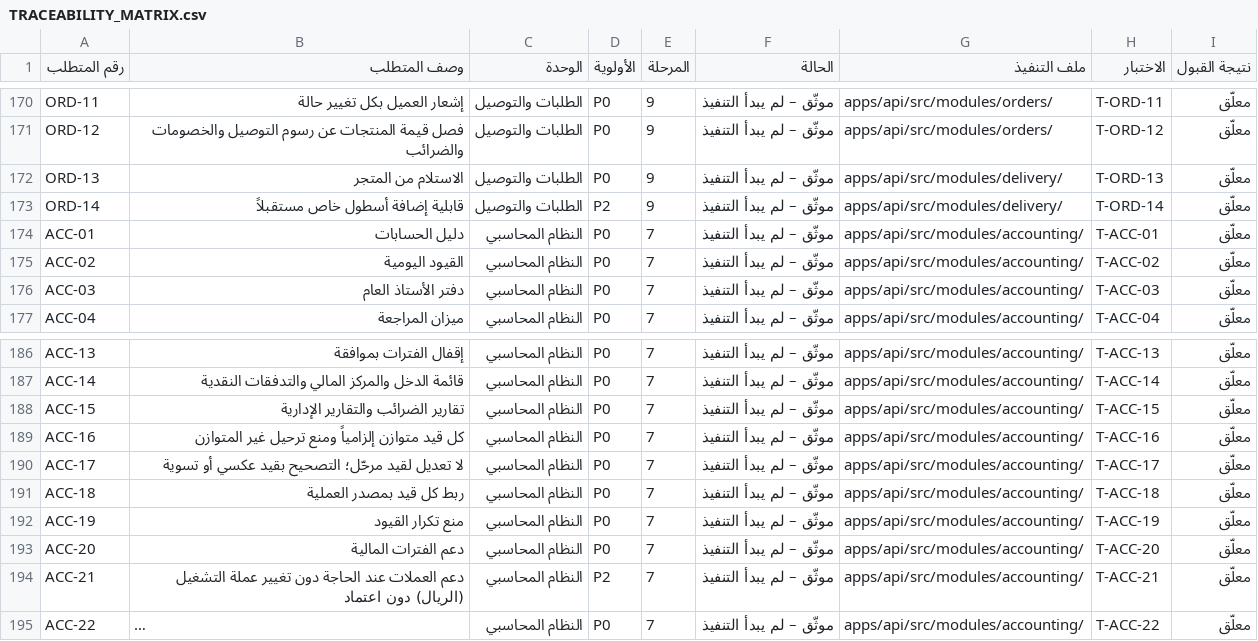
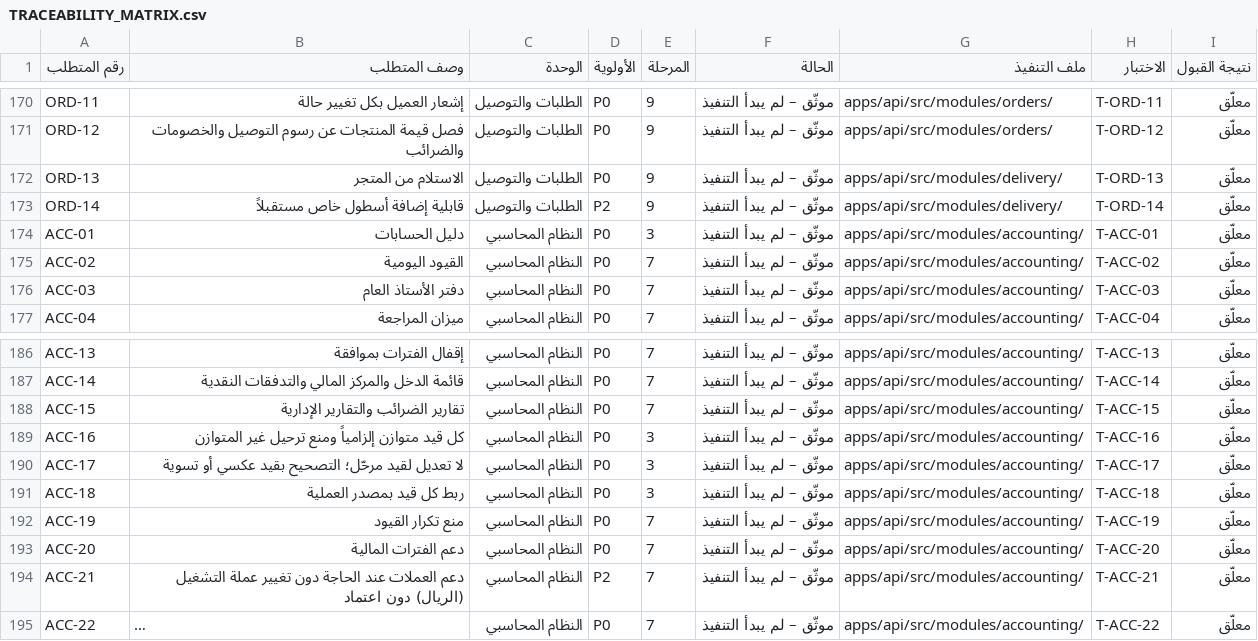
Before and after one commit to altaifaloula-del/Archive, a CSV file: luqma-qeema/docs/TRACEABILITY_MATRIX.csv, drawn as a sheet; only a part is shown, gaps mark what is left out; long unchanged cells end in ….

```diff
--- a/luqma-qeema/docs/TRACEABILITY_MATRIX.csv
+++ b/luqma-qeema/docs/TRACEABILITY_MATRIX.csv
@@ -173,3 +173,3 @@ ORD-13,الاستلام من المتجر,الطلبات والتوصيل,P0,9,
 ORD-14,قابلية إضافة أسطول خاص مستقبلاً,الطلبات والتوصيل,P2,9,موثّق – لم يبدأ التنفيذ,apps/api/src/modules/delivery/,T-ORD-14,معلّق
-ACC-01,دليل الحسابات,النظام المحاسبي,P0,7,موثّق – لم يبدأ التنفيذ,apps/api/src/modules/accounting/,T-ACC-01,معلّق
+ACC-01,دليل الحسابات,النظام المحاسبي,P0,3,موثّق – لم يبدأ التنفيذ,apps/api/src/modules/accounting/,T-ACC-01,معلّق
 ACC-02,القيود اليومية,النظام المحاسبي,P0,7,موثّق – لم يبدأ التنفيذ,apps/api/src/modules/accounting/,T-ACC-02,معلّق
@@ -188,5 +188,5 @@ ACC-14,قائمة الدخل والمركز المالي والتدفقات ال
 ACC-15,تقارير الضرائب والتقارير الإدارية,النظام المحاسبي,P0,7,موثّق – لم يبدأ التنفيذ,apps/api/src/modules/accounting/,T-ACC-15,معلّق
-ACC-16,كل قيد متوازن إلزامياً ومنع ترحيل غير المتوازن,النظام المحاسبي,P0,7,موثّق – لم يبدأ التنفيذ,apps/api/src/modules/accounting/,T-ACC-16,معلّق
-ACC-17,لا تعديل لقيد مرحّل؛ التصحيح بقيد عكسي أو تسوية,النظام المحاسبي,P0,7,موثّق – لم يبدأ التنفيذ,apps/api/src/modules/accounting/,T-ACC-17,معلّق
-ACC-18,ربط كل قيد بمصدر العملية,النظام المحاسبي,P0,7,موثّق – لم يبدأ التنفيذ,apps/api/src/modules/accounting/,T-ACC-18,معلّق
+ACC-16,كل قيد متوازن إلزامياً ومنع ترحيل غير المتوازن,النظام المحاسبي,P0,3,موثّق – لم يبدأ التنفيذ,apps/api/src/modules/accounting/,T-ACC-16,معلّق
+ACC-17,لا تعديل لقيد مرحّل؛ التصحيح بقيد عكسي أو تسوية,النظام المحاسبي,P0,3,موثّق – لم يبدأ التنفيذ,apps/api/src/modules/accounting/,T-ACC-17,معلّق
+ACC-18,ربط كل قيد بمصدر العملية,النظام المحاسبي,P0,3,موثّق – لم يبدأ التنفيذ,apps/api/src/modules/accounting/,T-ACC-18,معلّق
 ACC-19,منع تكرار القيود,النظام المحاسبي,P0,7,موثّق – لم يبدأ التنفيذ,apps/api/src/modules/accounting/,T-ACC-19,معلّق
```
Also changed, not shown: 7 other files.
